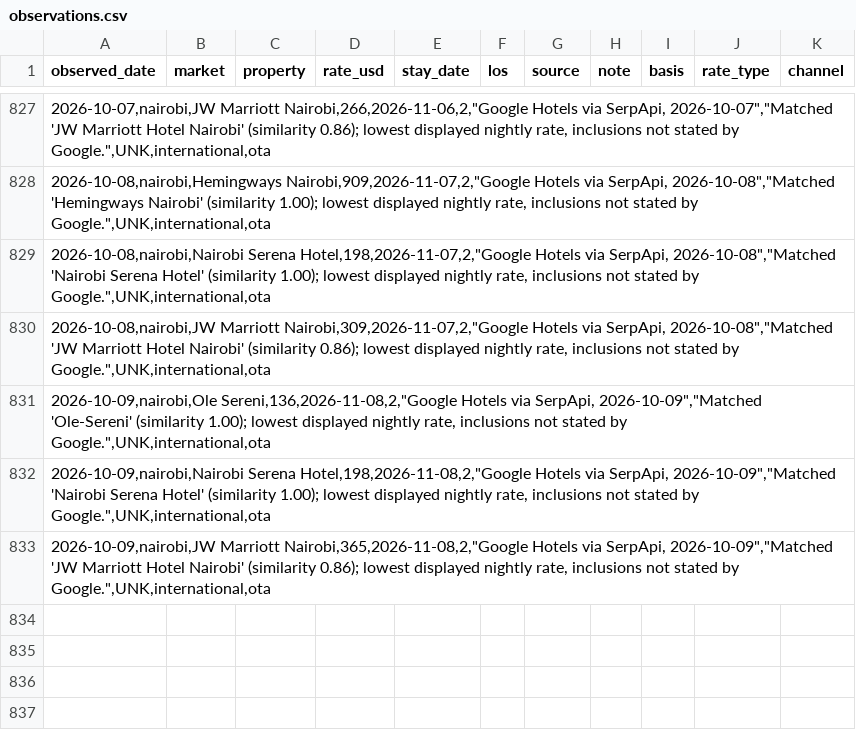
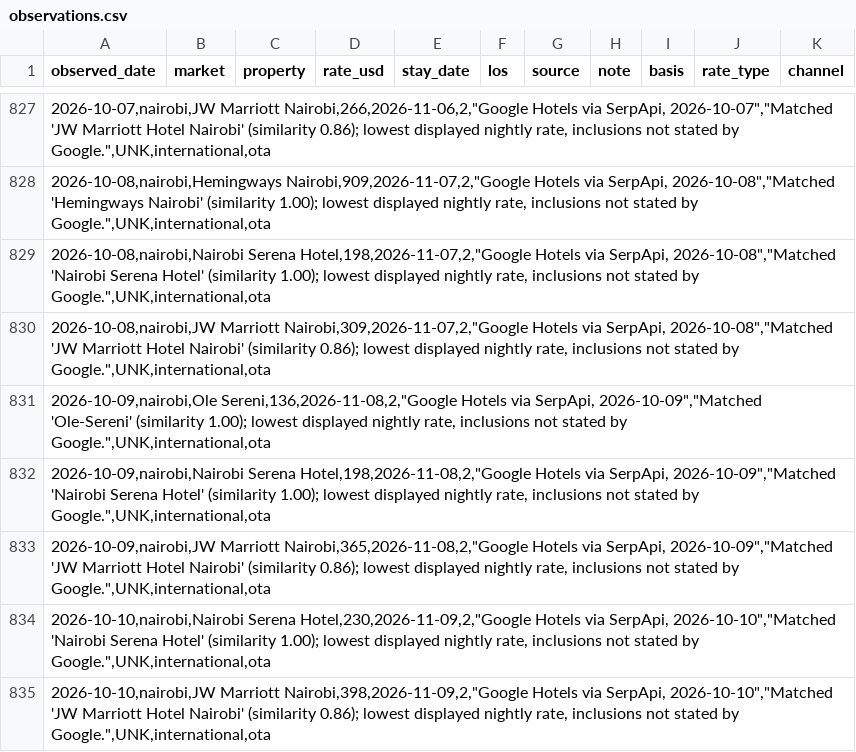
Before and after one commit to ogcollyns-creator/ea-hospitality-pulse, a CSV file: rates/observations.csv, drawn as a sheet; only a part is shown, gaps mark what is left out; the diff names each change by its address in the sheet, - before the commit and + after, or states it on an @@ line.

Commit message:
Rate & reputation pull 2026-10-10 10:56 UTC

```diff
--- a/rates/observations.csv
+++ b/rates/observations.csv
+row 834: 2026-10-10,nairobi,Nairobi Serena Hotel,230,2026-11-09,2,"Google Hotels via SerpApi, 2026-10-10","Matched 'Nairobi Serena Hotel' (similarity 1.00); lowest displayed nightly rate, inclusions not stated by Google.",UNK,international,ota
+row 835: 2026-10-10,nairobi,JW Marriott Nairobi,398,2026-11-09,2,"Google Hotels via SerpApi, 2026-10-10","Matched 'JW Marriott Hotel Nairobi' (similarity 0.86); lowest displayed nightly rate, inclusions not stated by Google.",UNK,international,ota
```
Also changed, not shown: 2 other files.
